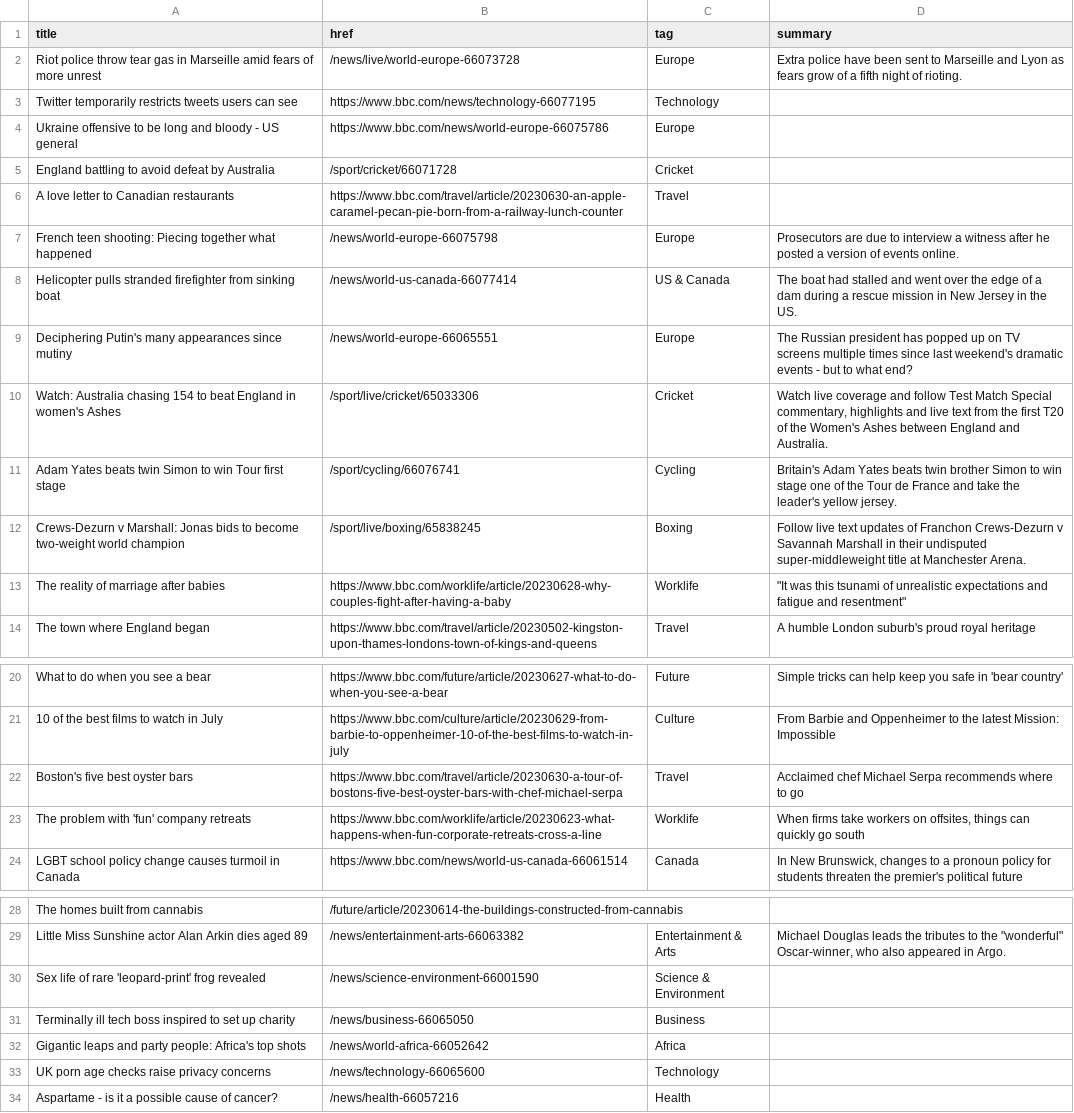
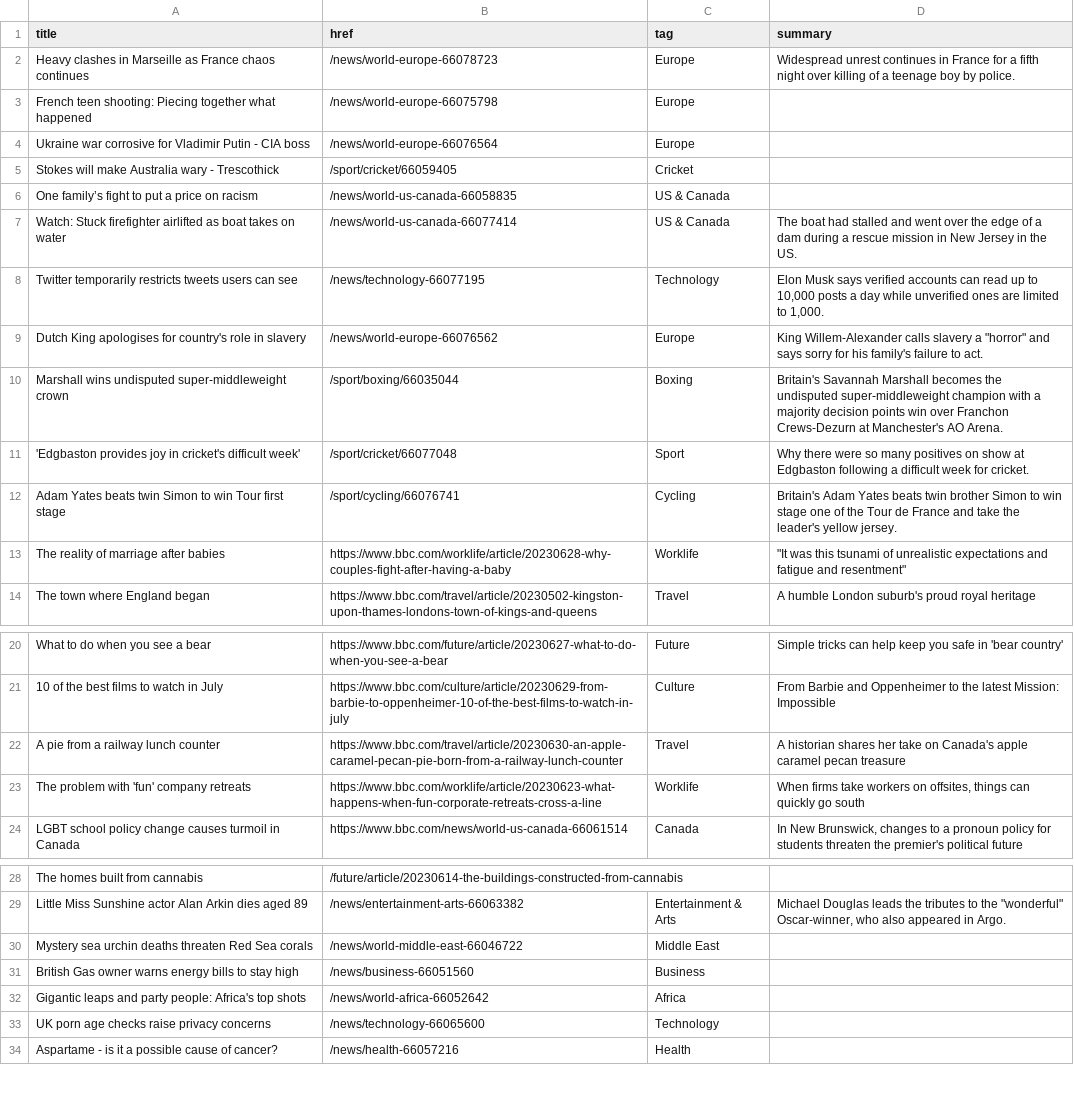
Before and after one commit to jsoma/autoscraper-changes, a CSV file: bbc-headlines.csv, drawn as a sheet; only a part is shown, gaps mark what is left out.

```diff
--- a/bbc-headlines.csv
+++ b/bbc-headlines.csv
@@ -1,13 +1,13 @@
 title,href,tag,summary
-Riot police throw tear gas in Marseille amid fears of more unrest,/news/live/world-europe-66073728,Europe,Extra police have been sent to Marseille and Lyon as fears grow of a fifth night of rioting.
-Twitter temporarily restricts tweets users can see,https://www.bbc.com/news/technology-66077195,Technology,
-Ukraine offensive to be long and bloody - US general,https://www.bbc.com/news/world-europe-66075786,Europe,
-England battling to avoid defeat by Australia,/sport/cricket/66071728,Cricket,
-A love letter to Canadian restaurants,https://www.bbc.com/travel/article/20230630-an-apple-caramel-pecan-pie-born-from-a-railway-lunch-counter,Travel,
-French teen shooting: Piecing together what happened,/news/world-europe-66075798,Europe,Prosecutors are due to interview a witness after he posted a version of events online.
-Helicopter pulls stranded firefighter from sinking boat,/news/world-us-canada-66077414,US & Canada,The boat had stalled and went over the edge of a dam during a rescue mission in New Jersey in the US.
-Deciphering Putin's many appearances since mutiny,/news/world-europe-66065551,Europe,The Russian president has popped up on TV screens multiple times since last weekend's dramatic events - but to what end?
-Watch: Australia chasing 154 to beat England in women's Ashes,/sport/live/cricket/65033306,Cricket,"Watch live coverage and follow Test Match Special commentary, highlights and live text from the first T20 of the Women's Ashes between England and Australia."
+Heavy clashes in Marseille as France chaos continues,/news/world-europe-66078723,Europe,Widespread unrest continues in France for a fifth night over killing of a teenage boy by police.
+French teen shooting: Piecing together what happened,/news/world-europe-66075798,Europe,
+Ukraine war corrosive for Vladimir Putin - CIA boss,/news/world-europe-66076564,Europe,
+Stokes will make Australia wary - Trescothick,/sport/cricket/66059405,Cricket,
+One family’s fight to put a price on racism,/news/world-us-canada-66058835,US & Canada,
+Watch: Stuck firefighter airlifted as boat takes on water,/news/world-us-canada-66077414,US & Canada,The boat had stalled and went over the edge of a dam during a rescue mission in New Jersey in the US.
+Twitter temporarily restricts tweets users can see,/news/technology-66077195,Technology,"Elon Musk says verified accounts can read up to 10,000 posts a day while unverified ones are limited to 1,000."
+Dutch King apologises for country's role in slavery,/news/world-europe-66076562,Europe,"King Willem-Alexander calls slavery a ""horror"" and says sorry for his family's failure to act."
+Marshall wins undisputed super-middleweight crown,/sport/boxing/66035044,Boxing,Britain's Savannah Marshall becomes the undisputed super-middleweight champion with a majority decision points win over Franchon Crews-Dezurn at Manchester's AO Arena.
+'Edgbaston provides joy in cricket's difficult week',/sport/cricket/66077048,Sport,Why there were so many positives on show at Edgbaston following a difficult week for cricket.
 Adam Yates beats twin Simon to win Tour first stage,/sport/cycling/66076741,Cycling,Britain's Adam Yates beats twin brother Simon to win stage one of the Tour de France and take the leader's yellow jersey.
-Crews-Dezurn v Marshall: Jonas bids to become two-weight world champion,/sport/live/boxing/65838245,Boxing,Follow live text updates of Franchon Crews-Dezurn v Savannah Marshall in their undisputed super-middleweight title at Manchester Arena.
 The reality of marriage after babies,https://www.bbc.com/worklife/article/20230628-why-couples-fight-after-having-a-baby,Worklife,"""It was this tsunami of unrealistic expectations and fatigue and resentment"""
@@ -21,3 +21,3 @@ What to do when you see a bear,https://www.bbc.com/future/article/20230627-what-
 10 of the best films to watch in July,https://www.bbc.com/culture/article/20230629-from-barbie-to-oppenheimer-10-of-the-best-films-to-watch-in-july,Culture,From Barbie and Oppenheimer to the latest Mission: Impossible
-Boston's five best oyster bars,https://www.bbc.com/travel/article/20230630-a-tour-of-bostons-five-best-oyster-bars-with-chef-michael-serpa,Travel,Acclaimed chef Michael Serpa recommends where to go
+A pie from a railway lunch counter,https://www.bbc.com/travel/article/20230630-an-apple-caramel-pecan-pie-born-from-a-railway-lunch-counter,Travel,A historian shares her take on Canada's apple caramel pecan treasure
 The problem with 'fun' company retreats,https://www.bbc.com/worklife/article/20230623-what-happens-when-fun-corporate-retreats-cross-a-line,Worklife,"When firms take workers on offsites, things can quickly go south"
@@ -29,4 +29,4 @@ The homes built from cannabis,/future/article/20230614-the-buildings-constructed
 Little Miss Sunshine actor Alan Arkin dies aged 89,/news/entertainment-arts-66063382,Entertainment & Arts,"Michael Douglas leads the tributes to the ""wonderful"" Oscar-winner, who also appeared in Argo."
-Sex life of rare 'leopard-print' frog revealed,/news/science-environment-66001590,Science & Environment,
-Terminally ill tech boss inspired to set up charity,/news/business-66065050,Business,
+Mystery sea urchin deaths threaten Red Sea corals,/news/world-middle-east-66046722,Middle East,
+British Gas owner warns energy bills to stay high,/news/business-66051560,Business,
 Gigantic leaps and party people: Africa's top shots,/news/world-africa-66052642,Africa,
```
